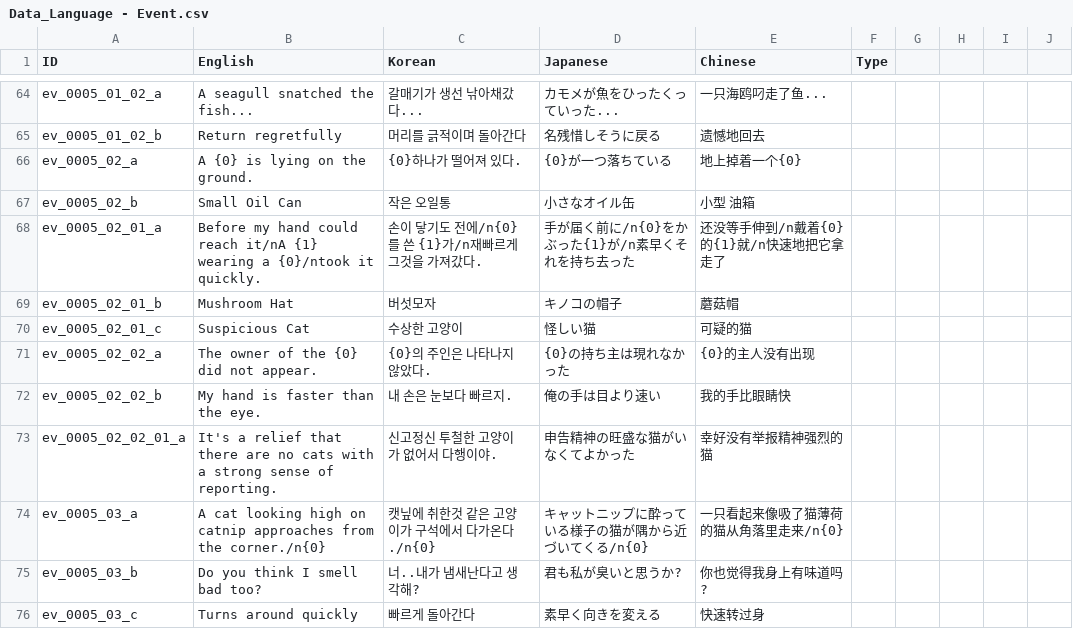
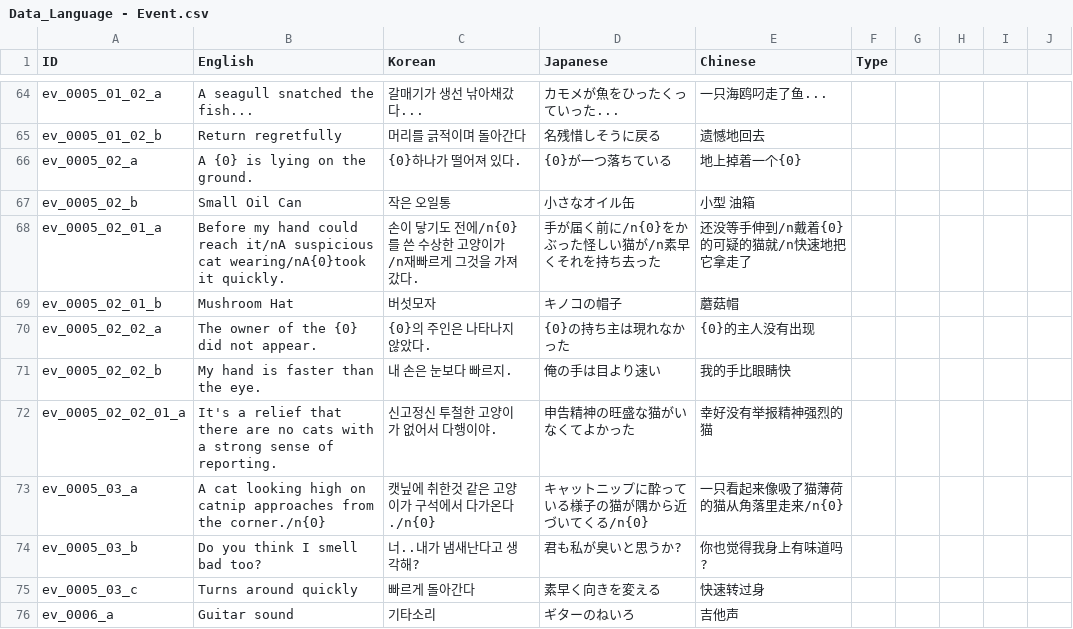
Before and after one commit to nodong91/FishingAssets, a CSV file: 01_Resources/Datas/Data_Json/Data_Language - Event.csv, drawn as a sheet; only a part is shown, gaps mark what is left out; the shorter side is filled out with more unchanged rows.

```diff
--- a/01_Resources/Datas/Data_Json/Data_Language - Event.csv
+++ b/01_Resources/Datas/Data_Json/Data_Language - Event.csv
@@ -67,5 +67,4 @@ ev_0005_02_a,A {0} is lying on the ground.,{0}하나가 떨어져 있다.,{0}が
 ev_0005_02_b,Small Oil Can,작은 오일통,小さなオイル缶,小型 油箱,,,,,
-ev_0005_02_01_a,Before my hand could reach it/nA {1} wearing a {0}/ntook it quickly.,손이 닿기도 전에/n{0}를 쓴 {1}가/n재빠르게 그것을 가져갔다.,手が届く前に/n{0}をかぶった{1}が/n素早くそれを持ち去った,还没等手伸到/n戴着{0}的{1}就/n快速地把它拿走了,,,,,
+ev_0005_02_01_a,Before my hand could reach it/nA suspicious cat wearing/nA{0}took it quickly.,손이 닿기도 전에/n{0}를 쓴 수상한 고양이가/n재빠르게 그것을 가져갔다.,手が届く前に/n{0}をかぶった怪しい猫が/n素早くそれを持ち去った,还没等手伸到/n戴着{0}的可疑的猫就/n快速地把它拿走了,,,,,
 ev_0005_02_01_b,Mushroom Hat,버섯모자,キノコの帽子,蘑菇帽,,,,,
-ev_0005_02_01_c,Suspicious Cat,수상한 고양이,怪しい猫,可疑的猫,,,,,
 ev_0005_02_02_a,The owner of the {0} did not appear.,{0}의 주인은 나타나지 않았다.,{0}の持ち主は現れなかった,{0}的主人没有出现,,,,,
```
Also changed, not shown: 2 other files.
